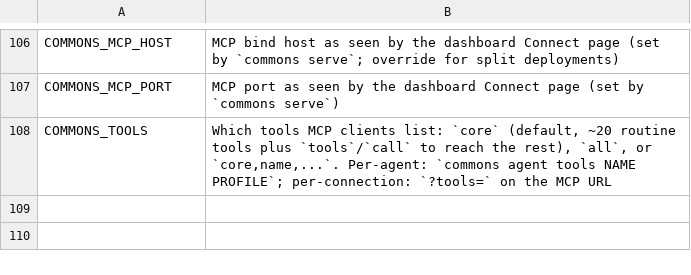
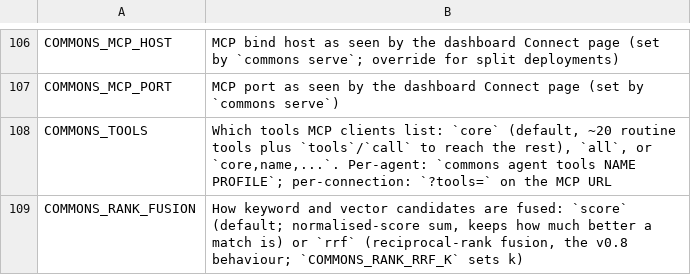
Before and after one commit to Neoo-Blue/commons-memory, a TSV file: scripts/env_descriptions.tsv, drawn as a sheet; only a part is shown, gaps mark what is left out; the diff names each change by its address in the sheet, - before the commit and + after, or states it on an @@ line.

Commit message:
v0.9: ACLs on every read path (graph, expand, KB, memory_stream, facts, timeline_around, get_task), host-filesystem guard for export_graph/index_code, re-index keeps memory links and is atomic, inbox claim race, search_index on unknown project

```diff
--- a/scripts/env_descriptions.tsv
+++ b/scripts/env_descriptions.tsv
+row 109: COMMONS_RANK_FUSION | How keyword and vector candidates are fused: `score` (default; normalised-score sum, keeps how much better a match is) or `rrf` (reciprocal-rank fusion, the v0.8 behaviour; `COMMONS_RANK_RRF_K` sets k)
```
Also changed, not shown: 11 other files.
